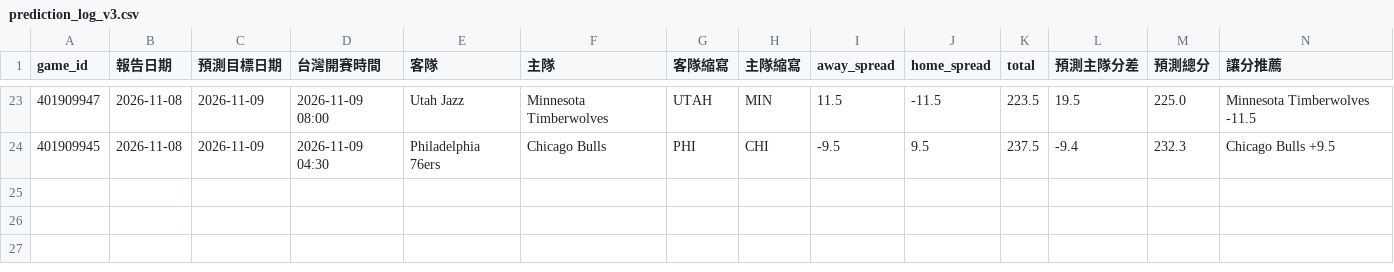
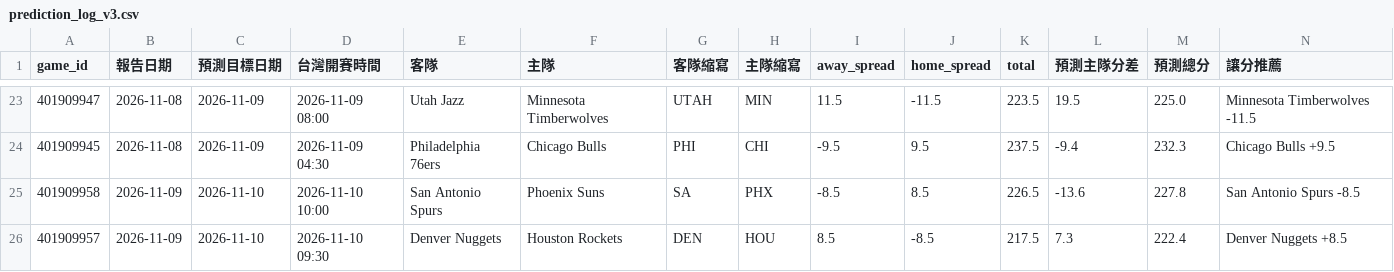
Before and after one commit to zxbcv2689-source/NBA-betting-project, a CSV file: data/prediction_log_v3.csv, drawn as a sheet; only a part is shown, gaps mark what is left out; rows hold the shown columns only; the diff names each change by its address in the sheet, - before the commit and + after, or states it on an @@ line.

```diff
--- a/data/prediction_log_v3.csv
+++ b/data/prediction_log_v3.csv
+row 25: 401909958 | 2026-11-09 | 2026-11-10 | 2026-11-10 10:00 | San Antonio Spurs | Phoenix Suns | SA | PHX | -8.5 | 8.5 | 226.5 | -13.6 | 227.8 | San Antonio Spurs -8.5
+row 26: 401909957 | 2026-11-09 | 2026-11-10 | 2026-11-10 09:30 | Denver Nuggets | Houston Rockets | DEN | HOU | 8.5 | -8.5 | 217.5 | 7.3 | 222.4 | Denver Nuggets +8.5
```
Also changed, not shown: data/auto_injury_adjustments.csv, data/espn_day_cache.csv, 3 other files.
